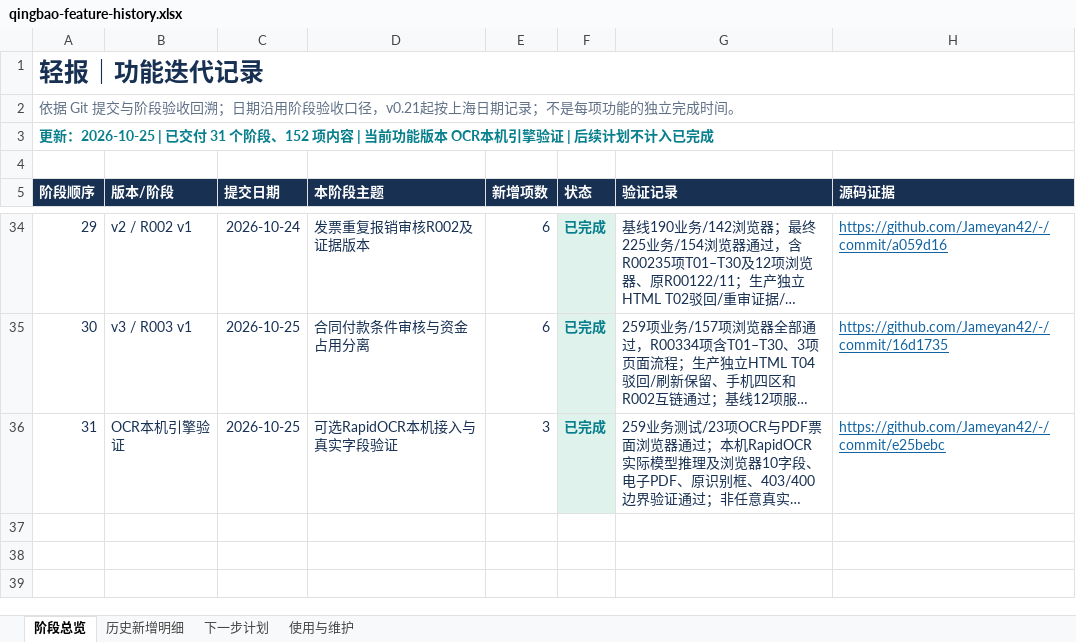
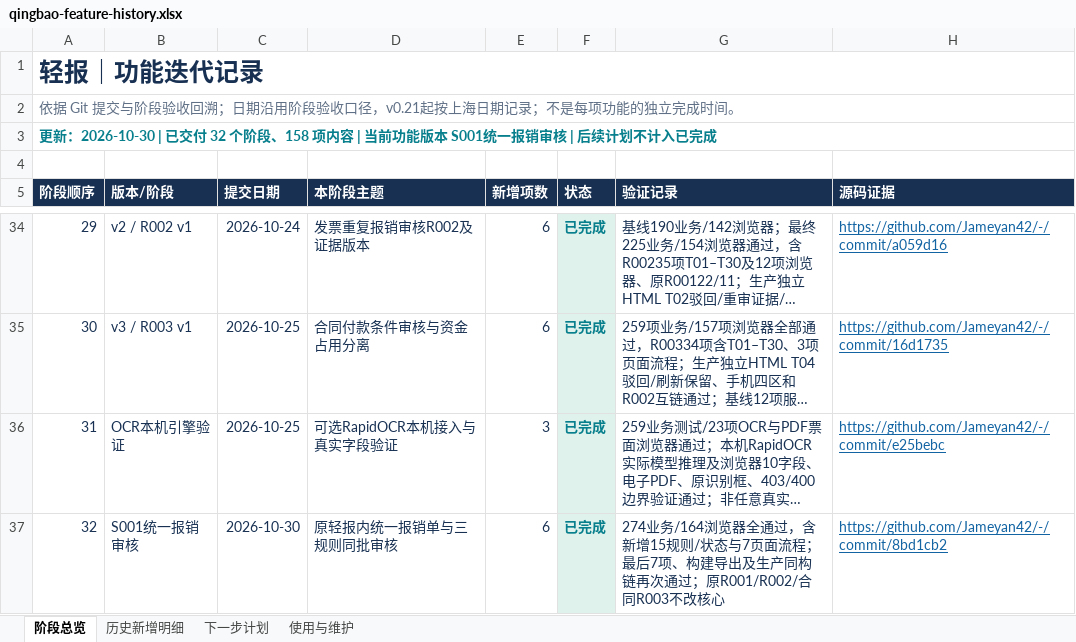
Before and after one commit to Jameyan42/-, an Excel workbook: deliverables/qingbao-feature-history.xlsx, sheet 阶段总览, drawn as a sheet; only a part is shown, gaps mark what is left out; long unchanged cells end in …; values as stored, in another font and other column widths than the file's, no borders; table styles not drawn; the diff names each change by its address in the sheet, - before the commit and + after, or states it on an @@ line.

```diff
--- a/deliverables/qingbao-feature-history.xlsx (sheet 阶段总览)
+++ b/deliverables/qingbao-feature-history.xlsx (sheet 阶段总览)
@@ column A (阶段顺序) renumbered in row 3 @@
+row 37: 32 | S001统一报销审核 | 2026-10-30 | 原轻报内统一报销单与三规则同批审核 | 6 | 已完成 | 274业务/164浏览器全通过，含新增15规则/状态与7页面流程；最后7项、构建导出及生产同构链再次通过；原R001/R002/合同R003不改核心 | https://github.com/Jameyan42/-/commit/8bd1cb2
```
Also changed, not shown: sheet 历史新增明细, sheet 使用与维护, 2 other files.
